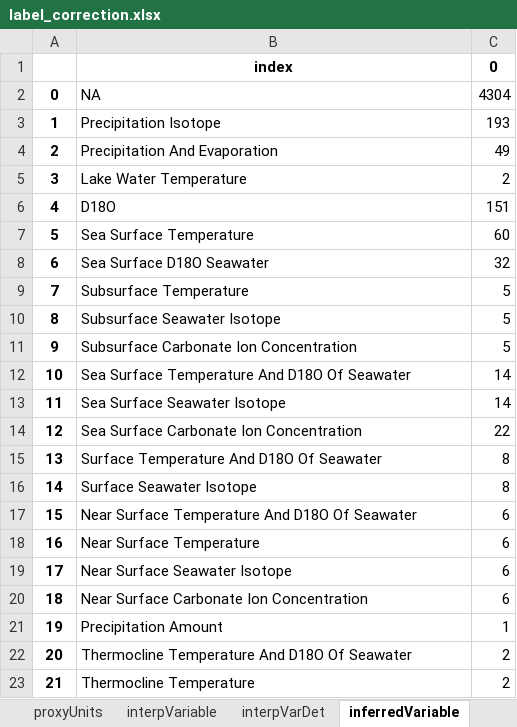
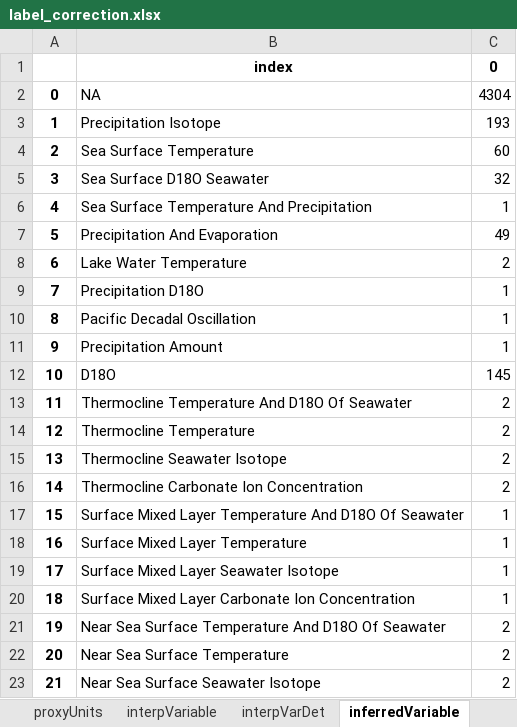
Before and after one commit to paleopresto/paleorec, an Excel workbook: creating_train_test_data/label_correction.xlsx, sheet inferredVariable, drawn as a sheet; only a part is shown; values as stored, in another font and other column widths than the file's, no borders; the diff covers the shown part only; the diff names each change by its address in the sheet, - before the commit and + after, or states it on an @@ line.

```diff
--- a/creating_train_test_data/label_correction.xlsx (sheet inferredVariable)
+++ b/creating_train_test_data/label_correction.xlsx (sheet inferredVariable)
-B4: Precipitation And Evaporation
+B4: Sea Surface Temperature
-C4: 49
+C4: 60
-B5: Lake Water Temperature
+B5: Sea Surface D18O Seawater
-C5: 2
+C5: 32
-B6: D18O
+B6: Sea Surface Temperature And Precipitation
-C6: 151
+C6: 1
-B7: Sea Surface Temperature
+B7: Precipitation And Evaporation
-C7: 60
+C7: 49
-B8: Sea Surface D18O Seawater
+B8: Lake Water Temperature
-C8: 32
+C8: 2
-B9: Subsurface Temperature
+B9: Precipitation D18O
-C9:C11: 5
+C9:C11: 1
-B10: Subsurface Seawater Isotope
+B10: Pacific Decadal Oscillation
-B11: Subsurface Carbonate Ion Concentration
+B11: Precipitation Amount
-B12: Sea Surface Temperature And D18O Of Seawater
+B12: D18O
-C12: 14
+C12: 145
-B13: Sea Surface Seawater Isotope
+B13: Thermocline Temperature And D18O Of Seawater
-C13: 14
+C13: 2
-B14: Sea Surface Carbonate Ion Concentration
+B14: Thermocline Temperature
-C14: 22
+C14: 2
-B15: Surface Temperature And D18O Of Seawater
+B15: Thermocline Seawater Isotope
-C15:C16: 8
+C15:C16: 2
-B16: Surface Seawater Isotope
+B16: Thermocline Carbonate Ion Concentration
-B17: Near Surface Temperature And…
+B17: Surface Mixed Layer Temperature And…
-C17:C20: 6
+C17:C20: 1
-B18: Near Surface Temperature
+B18: Surface Mixed Layer Temperature
-B19: Near Surface Seawater Isotope
+B19: Surface Mixed Layer Seawater Isotope
-B20: Near Surface Carbonate Ion Concentration
+B20: Surface Mixed Layer Carbonate Ion Concentration
-B21: Precipitation Amount
+B21: Near Sea Surface Temperature And D18O Of Seawater
-C21: 1
+C21: 2
-B22: Thermocline Temperature And D18O Of Seawater
+B22: Near Sea Surface Temperature
-B23: Thermocline Temperature
+B23: Near Sea Surface Seawater Isotope
```
Also changed, not shown: 31 edited cells elsewhere in this sheet, sheet proxyObsType, sheet proxyUnits, sheet interpVariable, sheet archiveTypes, sheet inferredVarUnits, sheet interpVarDet, 36 other files.
